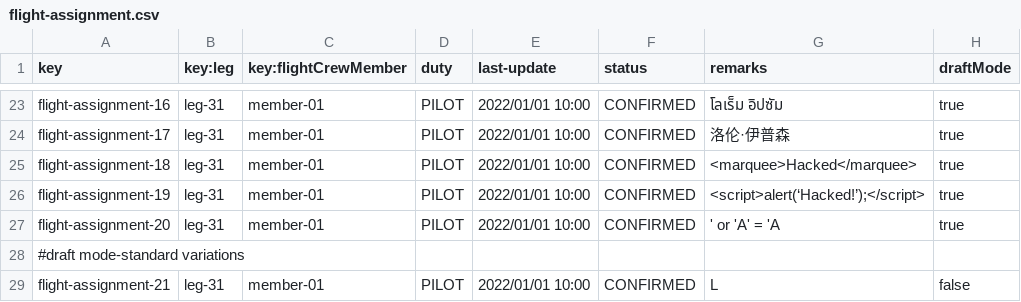
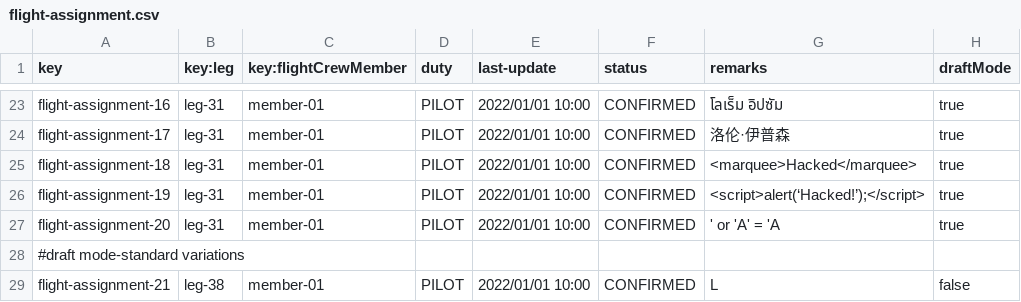
Before and after one commit to FernandoTC18/Acme-ANS-C3, a CSV file: src/main/resources/WEB-INF/data/sample/flight-assignment.csv, drawn as a sheet; only a part is shown, gaps mark what is left out.

```diff
--- a/src/main/resources/WEB-INF/data/sample/flight-assignment.csv
+++ b/src/main/resources/WEB-INF/data/sample/flight-assignment.csv
@@ -28,2 +28,2 @@ flight-assignment-20,leg-31,member-01,PILOT,2022/01/01 10:00,CONFIRMED,' or 'A'
 #draft mode-standard variations
-flight-assignment-21,leg-31,member-01,PILOT,2022/01/01 10:00,CONFIRMED,L,false
+flight-assignment-21,leg-38,member-01,PILOT,2022/01/01 10:00,CONFIRMED,L,false
```
Also changed, not shown: src/main/resources/WEB-INF/data/sample/activity-log.csv, 7 other files.
